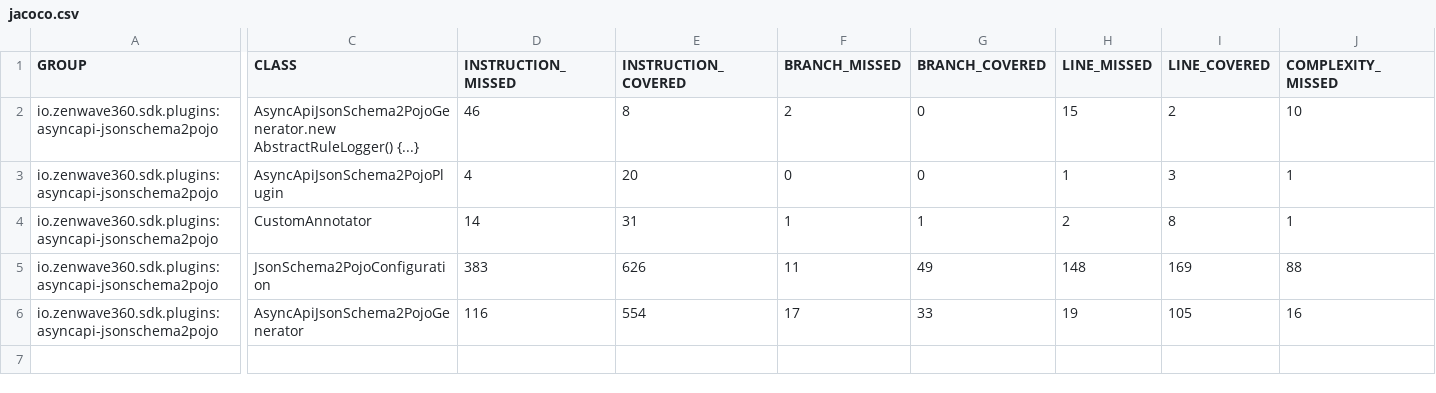
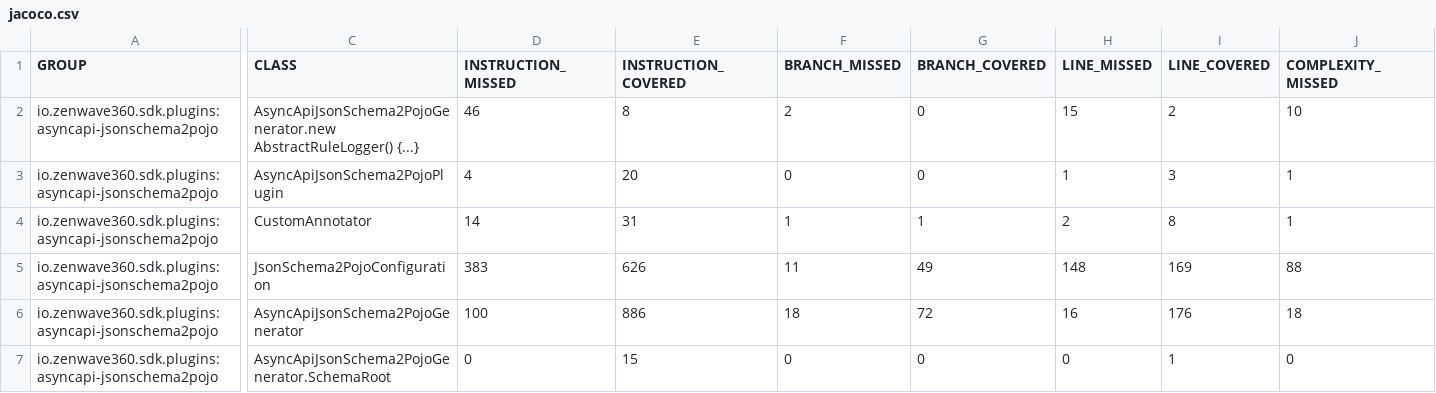
Before and after one commit to ZenWave360/zenwave-sdk, a CSV file: jacoco/plugins/asyncapi-jsonschema2pojo/target/site/jacoco/jacoco.csv, drawn as a sheet; only a part is shown, gaps mark what is left out; rows hold the shown columns only; the diff covers the shown part only; the diff names each change by its address in the sheet, - before the commit and + after, or states it on an @@ line.

```diff
--- a/jacoco/plugins/asyncapi-jsonschema2pojo/target/site/jacoco/jacoco.csv
+++ b/jacoco/plugins/asyncapi-jsonschema2pojo/target/site/jacoco/jacoco.csv
-D6 (INSTRUCTION_MISSED): 116
+D6 (INSTRUCTION_MISSED): 100
-E6 (INSTRUCTION_COVERED): 554
+E6 (INSTRUCTION_COVERED): 886
-F6 (BRANCH_MISSED): 17
+F6 (BRANCH_MISSED): 18
-G6 (BRANCH_COVERED): 33
+G6 (BRANCH_COVERED): 72
-H6 (LINE_MISSED): 19
+H6 (LINE_MISSED): 16
-I6 (LINE_COVERED): 105
+I6 (LINE_COVERED): 176
-J6 (COMPLEXITY_MISSED): 16
+J6 (COMPLEXITY_MISSED): 18
+row 7: io.zenwave360.sdk.plugins:asyncapi-jsonschema2pojo | AsyncApiJsonSchema2PojoGenerator.SchemaRoot | 0 | 15 | 0 | 0 | 0 | 1 | 0
```
Also changed, not shown: 3 edited cells elsewhere in this file, jacoco-report.csv, jacoco/zenwave-sdk-cli/target/site/jacoco/jacoco.csv, 41 other files.
